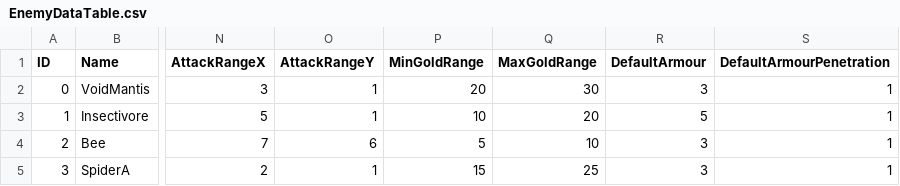
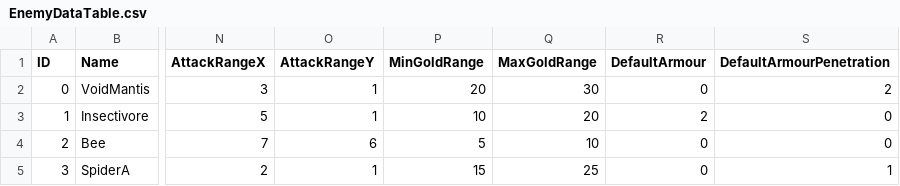
Before and after one commit to Haloqe/Project_Nabi, a CSV file: Assets/Tables/EnemyDataTable.csv, drawn as a sheet; only a part is shown, gaps mark what is left out; the diff names each change by its address in the sheet, - before the commit and + after, or states it on an @@ line.

```diff
--- a/Assets/Tables/EnemyDataTable.csv
+++ b/Assets/Tables/EnemyDataTable.csv
-R2 (DefaultArmour): 3
+R2 (DefaultArmour): 0
-S2 (DefaultArmourPenetration): 1
+S2 (DefaultArmourPenetration): 2
-R3 (DefaultArmour): 5
+R3 (DefaultArmour): 2
-S3:S4 (DefaultArmourPenetration): 1
+S3:S4 (DefaultArmourPenetration): 0
-R4:R5 (DefaultArmour): 3
+R4:R5 (DefaultArmour): 0
```
Also changed, not shown: 5 other files.
